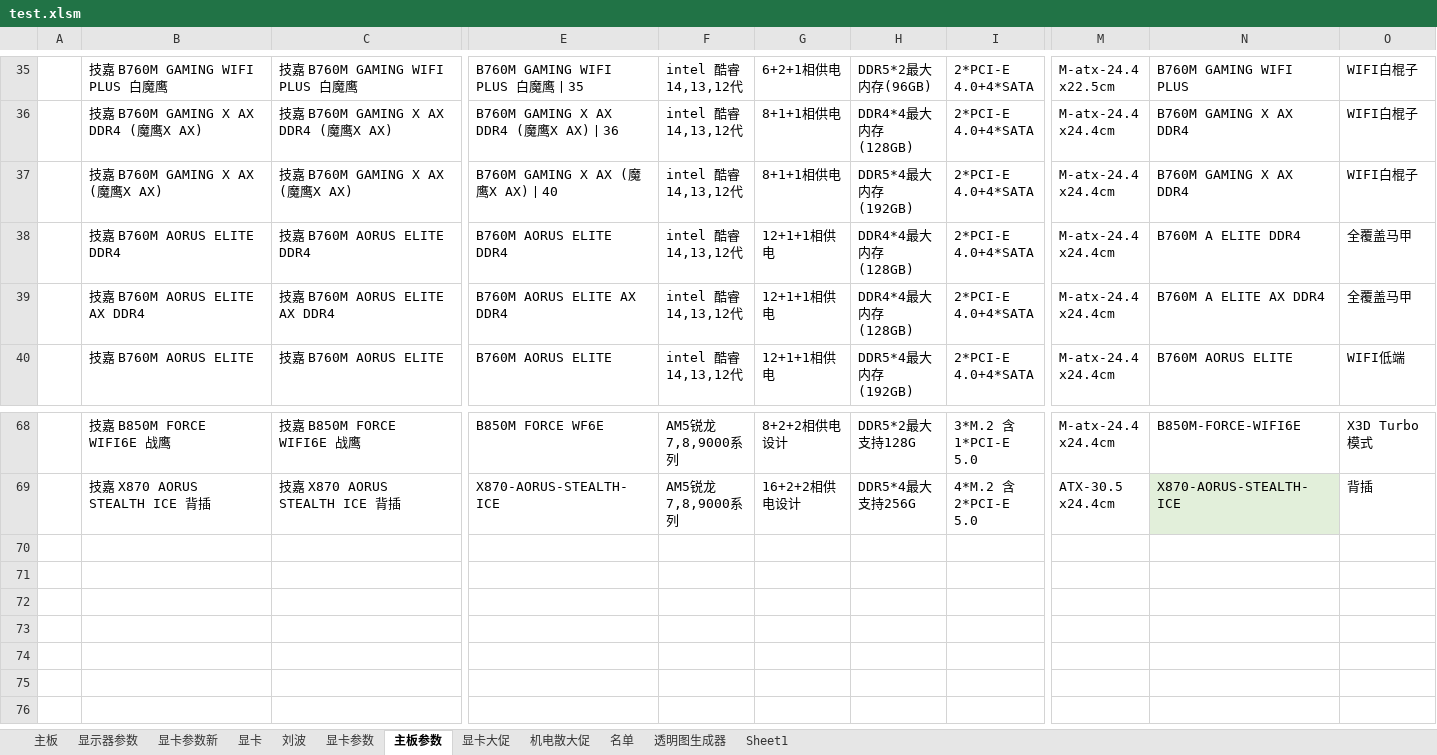
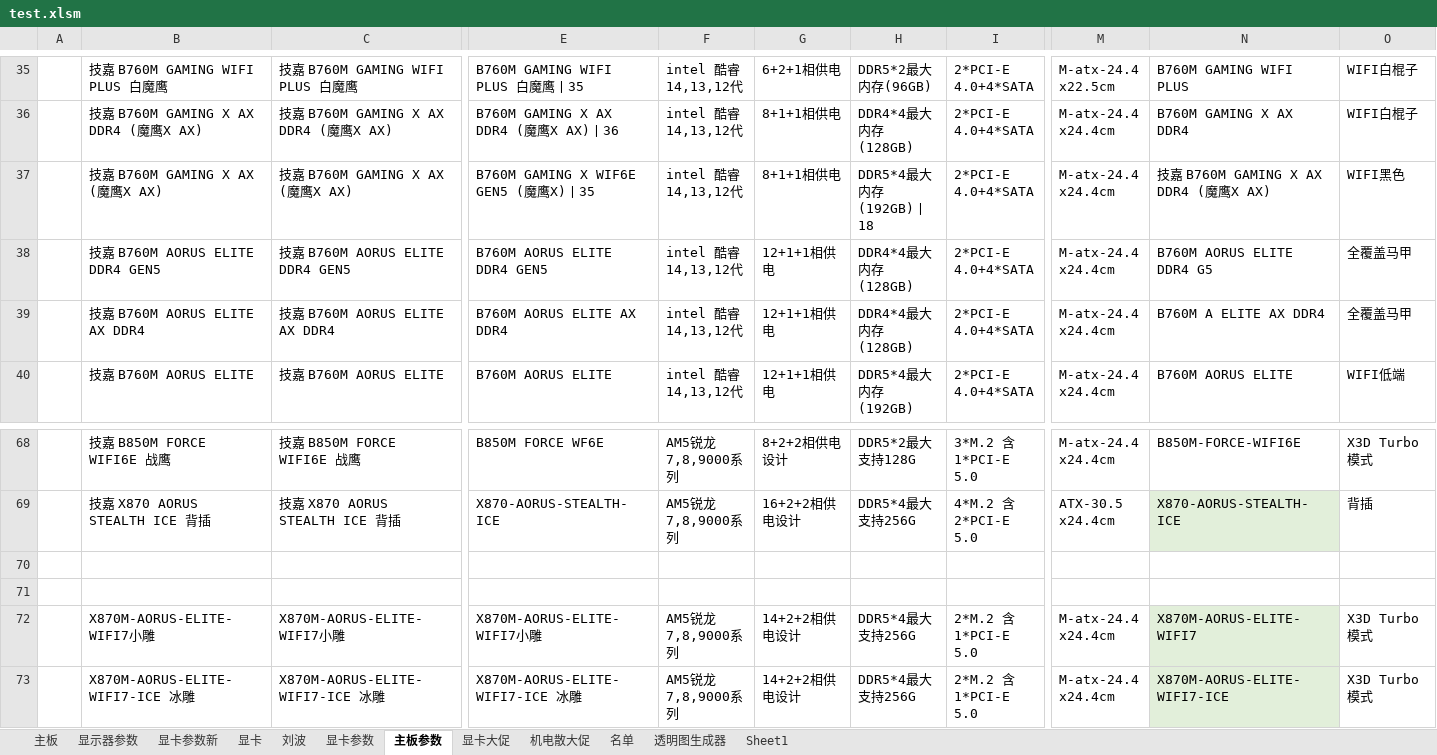
Before and after one commit to irx999/ps_of_py, an Excel workbook: test.xlsm, sheet 主板参数, drawn as a sheet; only a part is shown, gaps mark what is left out; values as stored, in another font and other column widths than the file's, no borders; charts and pictures and table styles not drawn; rows hold the shown columns only; the diff names each change by its address in the sheet, - before the commit and + after, or states it on an @@ line.

```diff
--- a/test.xlsm (sheet 主板参数)
+++ b/test.xlsm (sheet 主板参数)
-E37: B760M GAMING X AX (魔鹰X AX)丨40
+E37: B760M GAMING X WIF6E GEN5 (魔鹰X)丨35
-H37: DDR5*4最大内存(192GB)
+H37: DDR5*4最大内存(192GB)丨18
-N37: B760M GAMING X AX DDR4
+N37: 技嘉 B760M GAMING X AX DDR4 (魔鹰X AX)
-O37: WIFI白棍子
+O37: WIFI黑色
-B38: 技嘉 B760M AORUS ELITE DDR4
+B38: 技嘉 B760M AORUS ELITE DDR4 GEN5
-C38: 技嘉 B760M AORUS ELITE DDR4
+C38: 技嘉 B760M AORUS ELITE DDR4 GEN5
-E38: B760M AORUS ELITE DDR4
+E38: B760M AORUS ELITE DDR4 GEN5
-N38: B760M A ELITE DDR4
+N38: B760M AORUS ELITE DDR4 G5
+row 70: (empty)
+row 71: (empty)
+row 72:  | X870M-AORUS-ELITE-WIFI7小雕 | X870M-AORUS-ELITE-WIFI7小雕 | X870M-AORUS-ELITE-WIFI7小雕 | AM5锐龙7,8,9000系列 | 14+2+2相供电设计 | DDR5*4最大支持256G | 2*M.2 含1*PCI-E 5.0 | M-atx-24.4 x24.4cm | X870M-AORUS-ELITE-WIFI7 | X3D Turbo模式
+row 73:  | X870M-AORUS-ELITE-WIFI7-ICE 冰雕 | X870M-AORUS-ELITE-WIFI7-ICE 冰雕 | X870M-AORUS-ELITE-WIFI7-ICE 冰雕 | AM5锐龙7,8,9000系列 | 14+2+2相供电设计 | DDR5*4最大支持256G | 2*M.2 含1*PCI-E 5.0 | M-atx-24.4 x24.4cm | X870M-AORUS-ELITE-WIFI7-ICE | X3D Turbo模式
```
Also changed, not shown: sheet 主板, charts or pictures, PS_OF_PY.xlsm, 2 other files.
